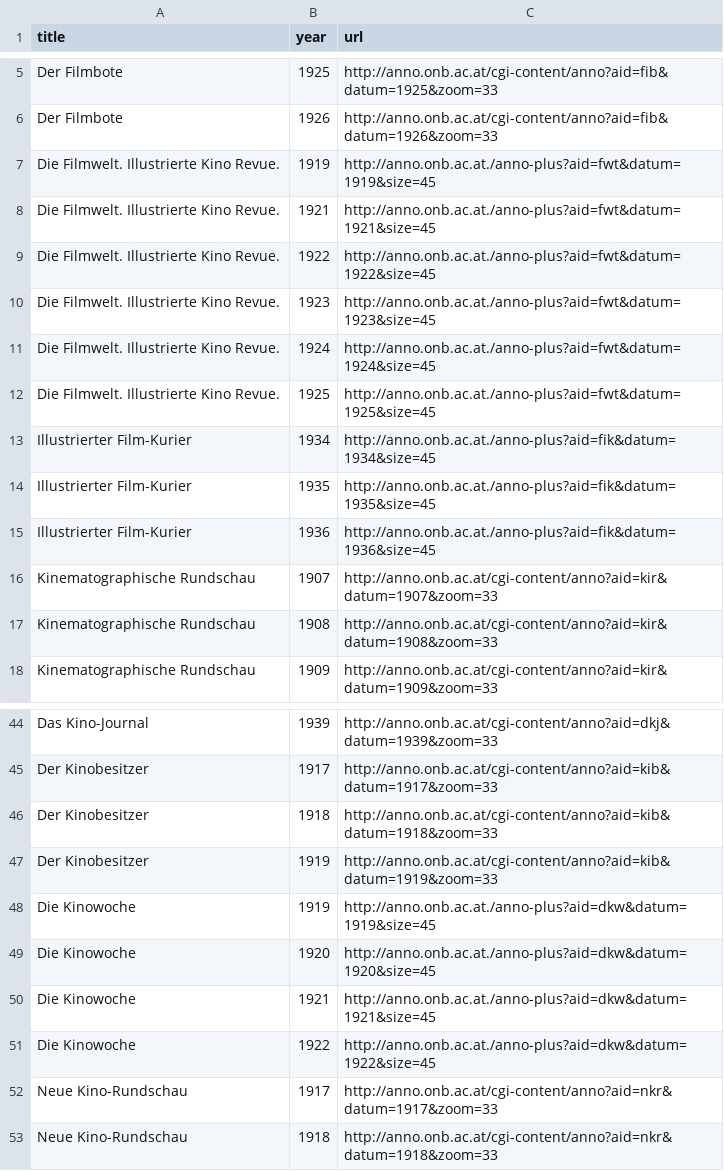
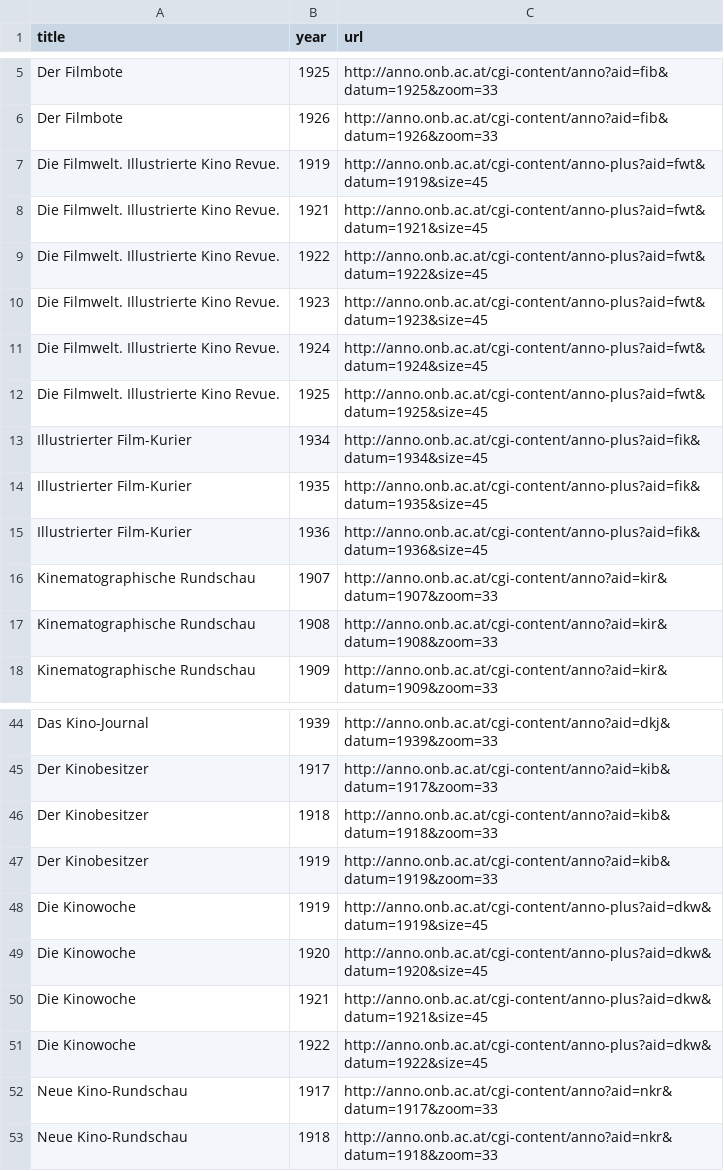
Before and after one commit to kfrn/film-periodical-listings, a CSV file: österreichischen-nationalbibliothek/yearly_volumes.csv, drawn as a sheet; only a part is shown, gaps mark what is left out.

Commit message:
Historical Austrian journals: script + issues list + yearly volumes list

```diff
--- a/österreichischen-nationalbibliothek/yearly_volumes.csv
+++ b/österreichischen-nationalbibliothek/yearly_volumes.csv
@@ -6,11 +6,11 @@ Der Filmbote,1925,http://anno.onb.ac.at/cgi-content/anno?aid=fib&datum=1925&zoom
 Der Filmbote,1926,http://anno.onb.ac.at/cgi-content/anno?aid=fib&datum=1926&zoom=33
-Die Filmwelt. Illustrierte Kino Revue.,1919,http://anno.onb.ac.at./anno-plus?aid=fwt&datum=1919&size=45
-Die Filmwelt. Illustrierte Kino Revue.,1921,http://anno.onb.ac.at./anno-plus?aid=fwt&datum=1921&size=45
-Die Filmwelt. Illustrierte Kino Revue.,1922,http://anno.onb.ac.at./anno-plus?aid=fwt&datum=1922&size=45
-Die Filmwelt. Illustrierte Kino Revue.,1923,http://anno.onb.ac.at./anno-plus?aid=fwt&datum=1923&size=45
-Die Filmwelt. Illustrierte Kino Revue.,1924,http://anno.onb.ac.at./anno-plus?aid=fwt&datum=1924&size=45
-Die Filmwelt. Illustrierte Kino Revue.,1925,http://anno.onb.ac.at./anno-plus?aid=fwt&datum=1925&size=45
-Illustrierter Film-Kurier,1934,http://anno.onb.ac.at./anno-plus?aid=fik&datum=1934&size=45
-Illustrierter Film-Kurier,1935,http://anno.onb.ac.at./anno-plus?aid=fik&datum=1935&size=45
-Illustrierter Film-Kurier,1936,http://anno.onb.ac.at./anno-plus?aid=fik&datum=1936&size=45
+Die Filmwelt. Illustrierte Kino Revue.,1919,http://anno.onb.ac.at/cgi-content/anno-plus?aid=fwt&datum=1919&size=45
+Die Filmwelt. Illustrierte Kino Revue.,1921,http://anno.onb.ac.at/cgi-content/anno-plus?aid=fwt&datum=1921&size=45
+Die Filmwelt. Illustrierte Kino Revue.,1922,http://anno.onb.ac.at/cgi-content/anno-plus?aid=fwt&datum=1922&size=45
+Die Filmwelt. Illustrierte Kino Revue.,1923,http://anno.onb.ac.at/cgi-content/anno-plus?aid=fwt&datum=1923&size=45
+Die Filmwelt. Illustrierte Kino Revue.,1924,http://anno.onb.ac.at/cgi-content/anno-plus?aid=fwt&datum=1924&size=45
+Die Filmwelt. Illustrierte Kino Revue.,1925,http://anno.onb.ac.at/cgi-content/anno-plus?aid=fwt&datum=1925&size=45
+Illustrierter Film-Kurier,1934,http://anno.onb.ac.at/cgi-content/anno-plus?aid=fik&datum=1934&size=45
+Illustrierter Film-Kurier,1935,http://anno.onb.ac.at/cgi-content/anno-plus?aid=fik&datum=1935&size=45
+Illustrierter Film-Kurier,1936,http://anno.onb.ac.at/cgi-content/anno-plus?aid=fik&datum=1936&size=45
 Kinematographische Rundschau,1907,http://anno.onb.ac.at/cgi-content/anno?aid=kir&datum=1907&zoom=33
@@ -47,6 +47,6 @@ Der Kinobesitzer,1918,http://anno.onb.ac.at/cgi-content/anno?aid=kib&datum=1918&
 Der Kinobesitzer,1919,http://anno.onb.ac.at/cgi-content/anno?aid=kib&datum=1919&zoom=33
-Die Kinowoche,1919,http://anno.onb.ac.at./anno-plus?aid=dkw&datum=1919&size=45
-Die Kinowoche,1920,http://anno.onb.ac.at./anno-plus?aid=dkw&datum=1920&size=45
-Die Kinowoche,1921,http://anno.onb.ac.at./anno-plus?aid=dkw&datum=1921&size=45
-Die Kinowoche,1922,http://anno.onb.ac.at./anno-plus?aid=dkw&datum=1922&size=45
+Die Kinowoche,1919,http://anno.onb.ac.at/cgi-content/anno-plus?aid=dkw&datum=1919&size=45
+Die Kinowoche,1920,http://anno.onb.ac.at/cgi-content/anno-plus?aid=dkw&datum=1920&size=45
+Die Kinowoche,1921,http://anno.onb.ac.at/cgi-content/anno-plus?aid=dkw&datum=1921&size=45
+Die Kinowoche,1922,http://anno.onb.ac.at/cgi-content/anno-plus?aid=dkw&datum=1922&size=45
 Neue Kino-Rundschau,1917,http://anno.onb.ac.at/cgi-content/anno?aid=nkr&datum=1917&zoom=33
```
Also changed, not shown: 4 other files.
